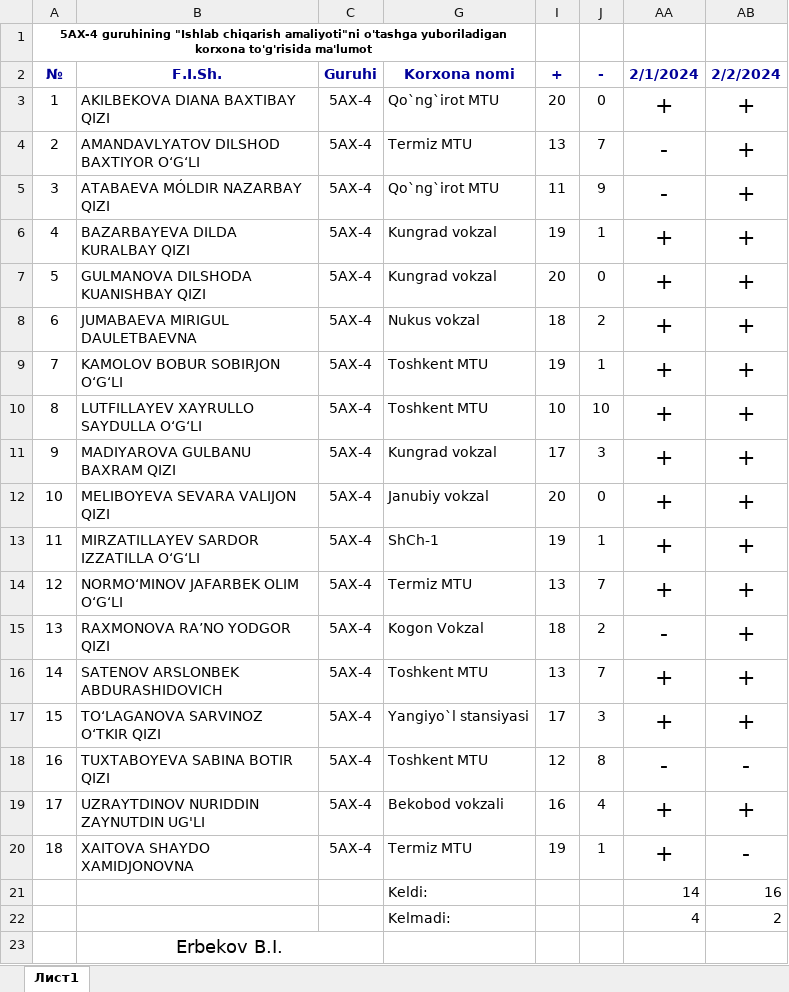
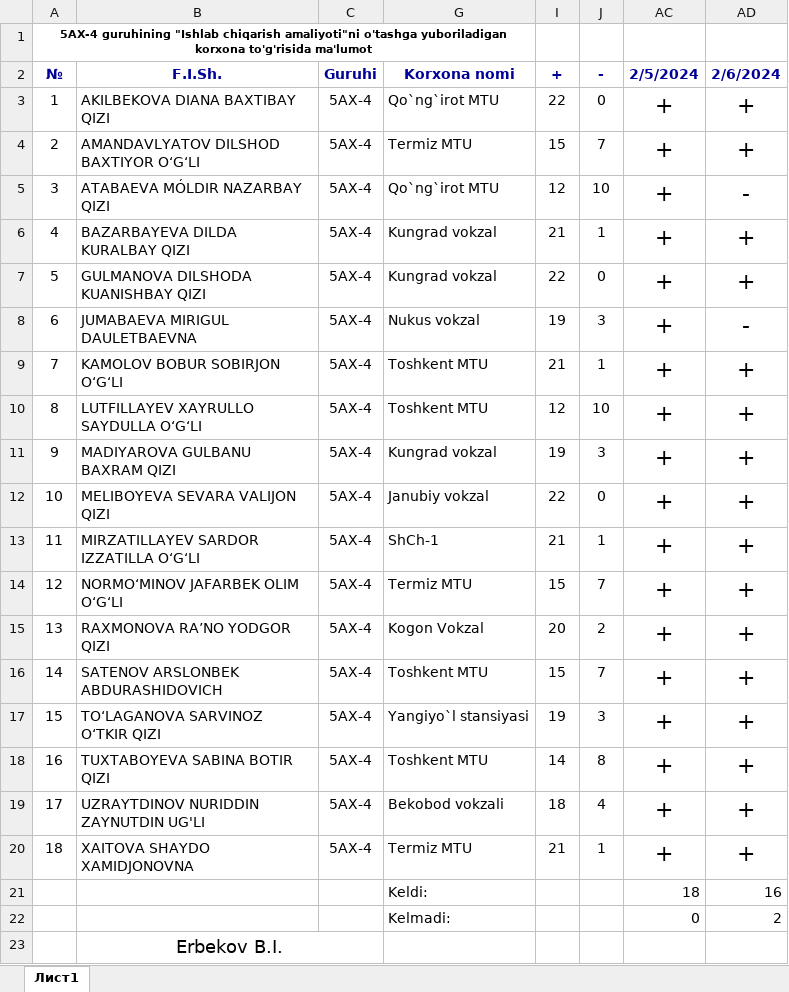
Before and after one commit to ErbekovBobur/davomat_5_AX-4, an Excel workbook: Davomat Amaliyot-5AX-4.xlsx, sheet Лист1, drawn as a sheet; values as stored, in another font and other column widths than the file's, no borders; conditional formats not drawn; addresses are those after the commit; the diff names each change by its address in the sheet, - before the commit and + after, or states it on an @@ line.

Commit message:
06-02-2024

```diff
--- a/Davomat Amaliyot-5AX-4.xlsx (sheet Лист1)
+++ b/Davomat Amaliyot-5AX-4.xlsx (sheet Лист1)
-AC2: 2/1/2024
+AC2: 2/5/2024
-AD2: 2/2/2024
+AD2: 2/6/2024
-I3 (+): 20
+I3 (+): 22
-I4 (+): 13
+I4 (+): 15
-AC4:AC5 (2/5/2024): -
+AC4:AC5 (2/5/2024): +
-I5 (+): 11
+I5 (+): 12
-J5 (-): 9
+J5 (-): 10
-AD5 (2/6/2024): +
+AD5 (2/6/2024): -
-I6 (+): 19
+I6 (+): 21
-I7 (+): 20
+I7 (+): 22
-I8 (+): 18
+I8 (+): 19
-J8 (-): 2
+J8 (-): 3
-AD8 (2/6/2024): +
+AD8 (2/6/2024): -
-I9 (+): 19
+I9 (+): 21
-I10 (+): 10
+I10 (+): 12
-I11 (+): 17
+I11 (+): 19
-I12 (+): 20
+I12 (+): 22
-I13 (+): 19
+I13 (+): 21
-I14 (+): 13
+I14 (+): 15
-I15 (+): 18
+I15 (+): 20
-AC15 (2/5/2024): -
+AC15 (2/5/2024): +
-I16 (+): 13
+I16 (+): 15
-I17 (+): 17
+I17 (+): 19
-I18 (+): 12
+I18 (+): 14
-AC18 (2/5/2024): -
+AC18 (2/5/2024): +
-AD18 (2/6/2024): -
+AD18 (2/6/2024): +
-I19 (+): 16
+I19 (+): 18
-I20 (+): 19
+I20 (+): 21
-AD20 (2/6/2024): -
+AD20 (2/6/2024): +
-AC21 (2/5/2024): 14
+AC21 (2/5/2024): 18
-AC22 (2/5/2024): 4
+AC22 (2/5/2024): 0
```
Also changed, not shown: formulas that keep their value.
